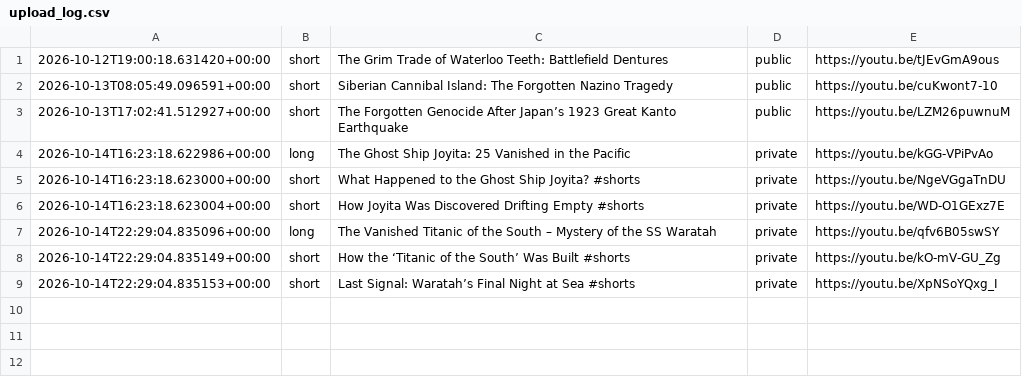
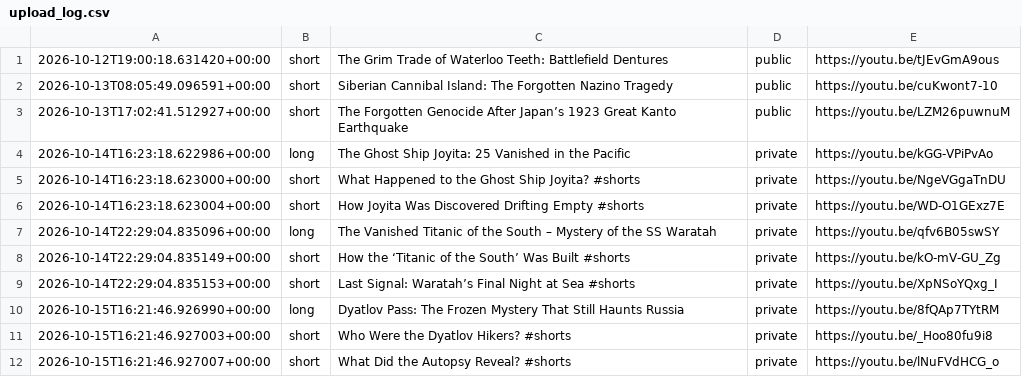
Before and after one commit to skhan750029-ui/dark-history-agent, a CSV file: data/upload_log.csv, drawn as a sheet.

```diff
--- a/data/upload_log.csv
+++ b/data/upload_log.csv
@@ -9 +9,4 @@
 2026-10-14T22:29:04.835153+00:00,short,"Last Signal: Waratah’s Final Night at Sea #shorts",private,https://youtu.be/XpNSoYQxg_I
+2026-10-15T16:21:46.926990+00:00,long,"Dyatlov Pass: The Frozen Mystery That Still Haunts Russia",private,https://youtu.be/8fQAp7TYtRM
+2026-10-15T16:21:46.927003+00:00,short,"Who Were the Dyatlov Hikers? #shorts",private,https://youtu.be/_Hoo80fu9i8
+2026-10-15T16:21:46.927007+00:00,short,"What Did the Autopsy Reveal? #shorts",private,https://youtu.be/lNuFVdHCG_o
```
Also changed, not shown: 2 other files.
